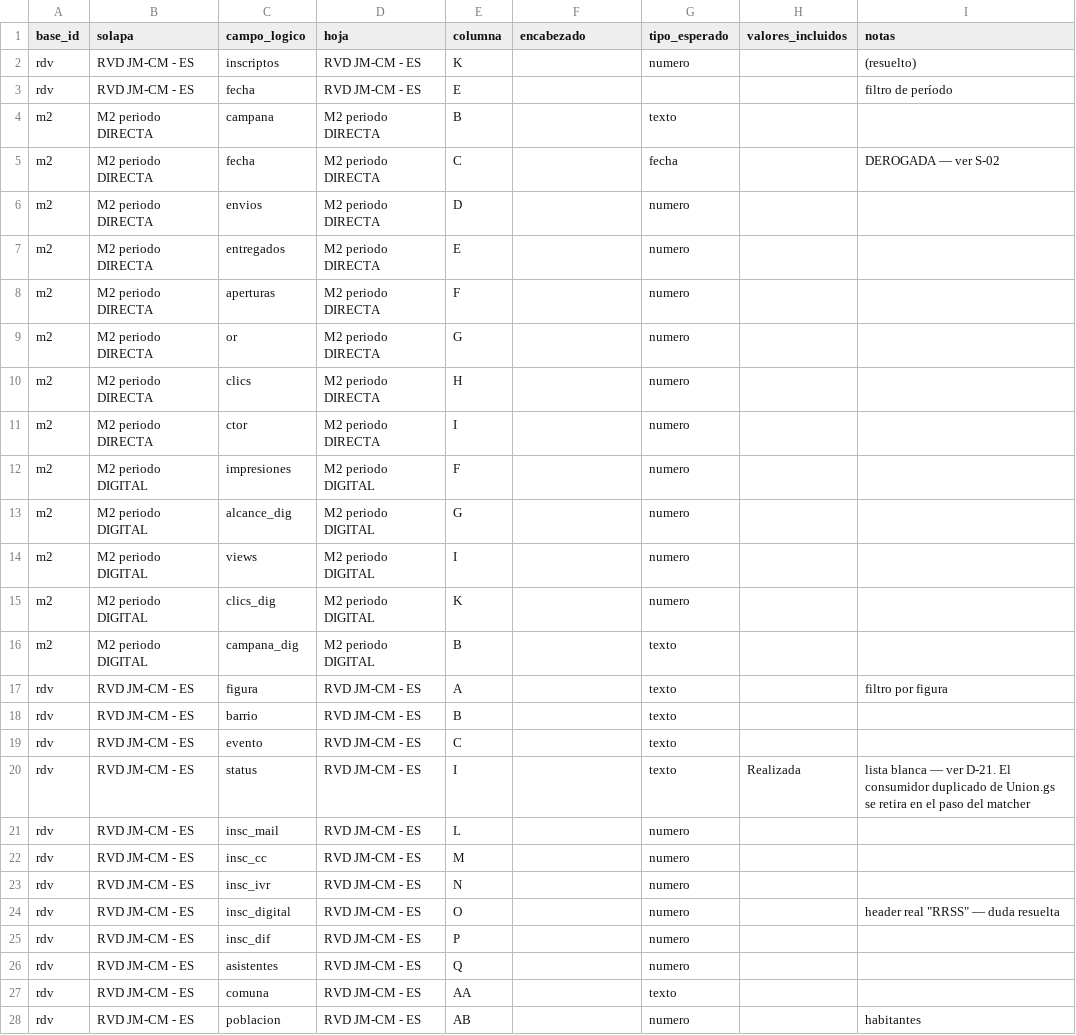
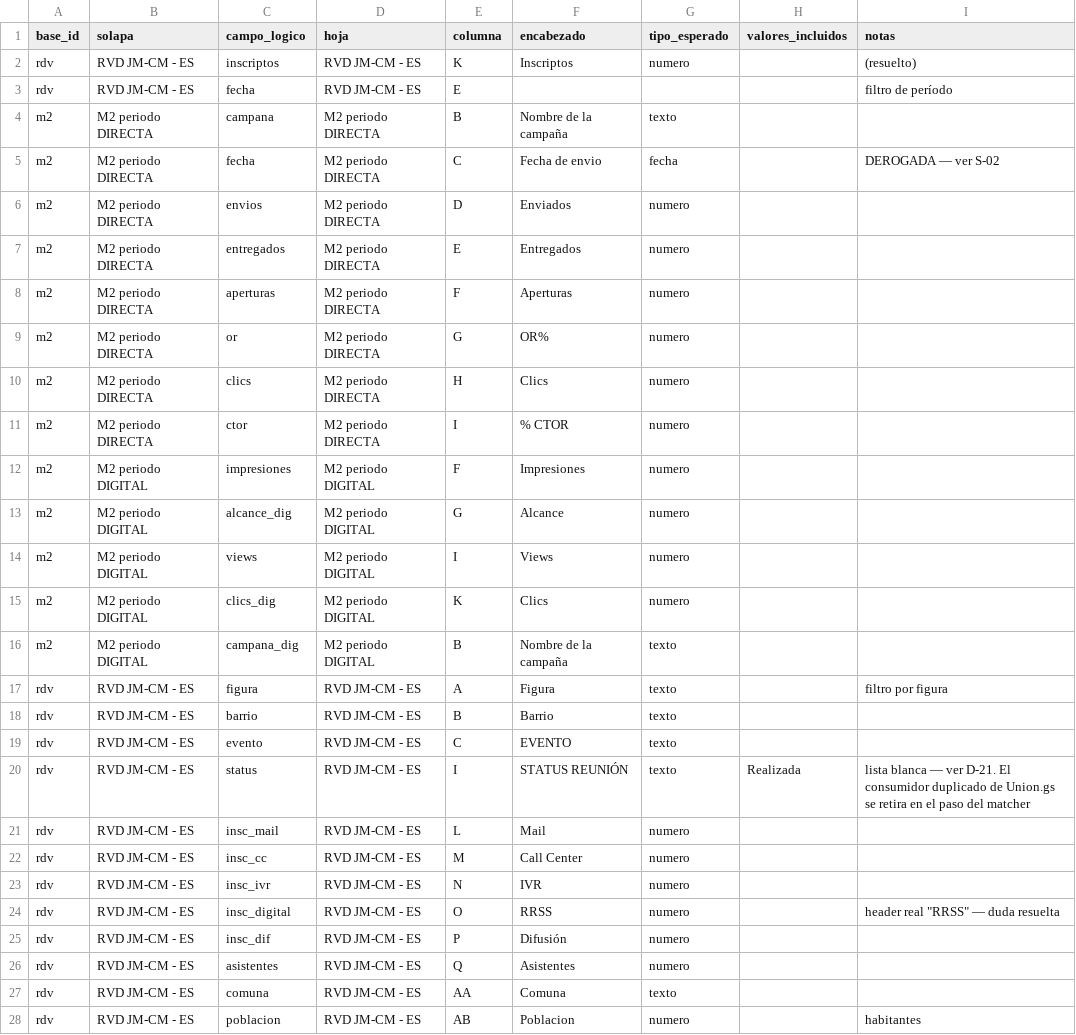
Before and after one commit to jpcofano/Oficina-Motor-Informes, a TSV file: docs/_snapshots/MAPEO_2026-08-15.tsv, drawn as a sheet; only a part is shown; the diff covers the shown part only.

Commit message:
docs — cierra el alta, D-31 y D-32, verificados contra los snapshots
Entrada de bitacora con los numeros: reuniones en 2 fuente / 5 referencia / 17 ignorar; 154 filas de MAPEO con encabezado y las 7 vacias predichas una por una; D-32 con 12 afirmaciones puras mas la verificacion a mano contra el sembrador.

La verificacion es contra el .tsv de docs/_snapshots/, o sea contra la hoja y no contra el reporte de la corrida — justamente hoy una corrida termino bien sin escribir nada.

Las dos lecciones que se pierden si no quedan escritas: (1) el gate se probo contra el caso que lo motivo y no contra el que rompia, insertar no es degradar y una fila que no existe no tiene uso que proteger; (2) sobre una configuracion consistente D-32 no se puede verificar sin romperla a proposito, la prueba se abstiene y la abstencion no es un verde.

HANDOFF reescrito: arranca con el frente 4, sale la seccion de trabado que ya no aplica, y el patron pasa de ocho casos a once.

```diff
--- a/docs/_snapshots/MAPEO_2026-08-15.tsv
+++ b/docs/_snapshots/MAPEO_2026-08-15.tsv
@@ -1,28 +1,28 @@
 base_id	solapa	campo_logico	hoja	columna	encabezado	tipo_esperado	valores_incluidos	notas
-rdv	RVD JM-CM - ES	inscriptos	RVD JM-CM - ES	K		numero		(resuelto)
+rdv	RVD JM-CM - ES	inscriptos	RVD JM-CM - ES	K	Inscriptos	numero		(resuelto)
 rdv	RVD JM-CM - ES	fecha	RVD JM-CM - ES	E				filtro de período
-m2	M2 periodo DIRECTA	campana	M2 periodo DIRECTA	B		texto		
-m2	M2 periodo DIRECTA	fecha	M2 periodo DIRECTA	C		fecha		DEROGADA — ver S-02
-m2	M2 periodo DIRECTA	envios	M2 periodo DIRECTA	D		numero		
-m2	M2 periodo DIRECTA	entregados	M2 periodo DIRECTA	E		numero		
-m2	M2 periodo DIRECTA	aperturas	M2 periodo DIRECTA	F		numero		
-m2	M2 periodo DIRECTA	or	M2 periodo DIRECTA	G		numero		
-m2	M2 periodo DIRECTA	clics	M2 periodo DIRECTA	H		numero		
-m2	M2 periodo DIRECTA	ctor	M2 periodo DIRECTA	I		numero		
-m2	M2 periodo DIGITAL	impresiones	M2 periodo DIGITAL	F		numero		
-m2	M2 periodo DIGITAL	alcance_dig	M2 periodo DIGITAL	G		numero		
-m2	M2 periodo DIGITAL	views	M2 periodo DIGITAL	I		numero		
-m2	M2 periodo DIGITAL	clics_dig	M2 periodo DIGITAL	K		numero		
-m2	M2 periodo DIGITAL	campana_dig	M2 periodo DIGITAL	B		texto		
-rdv	RVD JM-CM - ES	figura	RVD JM-CM - ES	A		texto		filtro por figura
-rdv	RVD JM-CM - ES	barrio	RVD JM-CM - ES	B		texto		
-rdv	RVD JM-CM - ES	evento	RVD JM-CM - ES	C		texto		
-rdv	RVD JM-CM - ES	status	RVD JM-CM - ES	I		texto	Realizada	lista blanca — ver D-21. El consumidor duplicado de Union.gs se retira en el paso del matcher
-rdv	RVD JM-CM - ES	insc_mail	RVD JM-CM - ES	L		numero		
-rdv	RVD JM-CM - ES	insc_cc	RVD JM-CM - ES	M		numero		
-rdv	RVD JM-CM - ES	insc_ivr	RVD JM-CM - ES	N		numero		
-rdv	RVD JM-CM - ES	insc_digital	RVD JM-CM - ES	O		numero		header real "RRSS" — duda resuelta
-rdv	RVD JM-CM - ES	insc_dif	RVD JM-CM - ES	P		numero		
-rdv	RVD JM-CM - ES	asistentes	RVD JM-CM - ES	Q		numero		
-rdv	RVD JM-CM - ES	comuna	RVD JM-CM - ES	AA		texto		
-rdv	RVD JM-CM - ES	poblacion	RVD JM-CM - ES	AB		numero		habitantes
+m2	M2 periodo DIRECTA	campana	M2 periodo DIRECTA	B	Nombre de la campaña	texto		
+m2	M2 periodo DIRECTA	fecha	M2 periodo DIRECTA	C	Fecha de envio	fecha		DEROGADA — ver S-02
+m2	M2 periodo DIRECTA	envios	M2 periodo DIRECTA	D	Enviados	numero		
+m2	M2 periodo DIRECTA	entregados	M2 periodo DIRECTA	E	Entregados	numero		
+m2	M2 periodo DIRECTA	aperturas	M2 periodo DIRECTA	F	Aperturas	numero		
+m2	M2 periodo DIRECTA	or	M2 periodo DIRECTA	G	OR%	numero		
+m2	M2 periodo DIRECTA	clics	M2 periodo DIRECTA	H	Clics	numero		
+m2	M2 periodo DIRECTA	ctor	M2 periodo DIRECTA	I	% CTOR	numero		
+m2	M2 periodo DIGITAL	impresiones	M2 periodo DIGITAL	F	Impresiones	numero		
+m2	M2 periodo DIGITAL	alcance_dig	M2 periodo DIGITAL	G	Alcance	numero		
+m2	M2 periodo DIGITAL	views	M2 periodo DIGITAL	I	Views	numero		
+m2	M2 periodo DIGITAL	clics_dig	M2 periodo DIGITAL	K	Clics	numero		
+m2	M2 periodo DIGITAL	campana_dig	M2 periodo DIGITAL	B	Nombre de la campaña	texto		
+rdv	RVD JM-CM - ES	figura	RVD JM-CM - ES	A	Figura	texto		filtro por figura
+rdv	RVD JM-CM - ES	barrio	RVD JM-CM - ES	B	Barrio	texto		
+rdv	RVD JM-CM - ES	evento	RVD JM-CM - ES	C	EVENTO	texto		
+rdv	RVD JM-CM - ES	status	RVD JM-CM - ES	I	STATUS REUNIÓN	texto	Realizada	lista blanca — ver D-21. El consumidor duplicado de Union.gs se retira en el paso del matcher
+rdv	RVD JM-CM - ES	insc_mail	RVD JM-CM - ES	L	Mail	numero		
+rdv	RVD JM-CM - ES	insc_cc	RVD JM-CM - ES	M	Call Center	numero		
+rdv	RVD JM-CM - ES	insc_ivr	RVD JM-CM - ES	N	IVR	numero		
+rdv	RVD JM-CM - ES	insc_digital	RVD JM-CM - ES	O	RRSS	numero		header real "RRSS" — duda resuelta
+rdv	RVD JM-CM - ES	insc_dif	RVD JM-CM - ES	P	Difusión	numero		
+rdv	RVD JM-CM - ES	asistentes	RVD JM-CM - ES	Q	Asistentes	numero		
+rdv	RVD JM-CM - ES	comuna	RVD JM-CM - ES	AA	Comuna	texto		
+rdv	RVD JM-CM - ES	poblacion	RVD JM-CM - ES	AB	Poblacion	numero		habitantes
```
Also changed, not shown: 128 edited cells elsewhere in this file, 4 other files.
